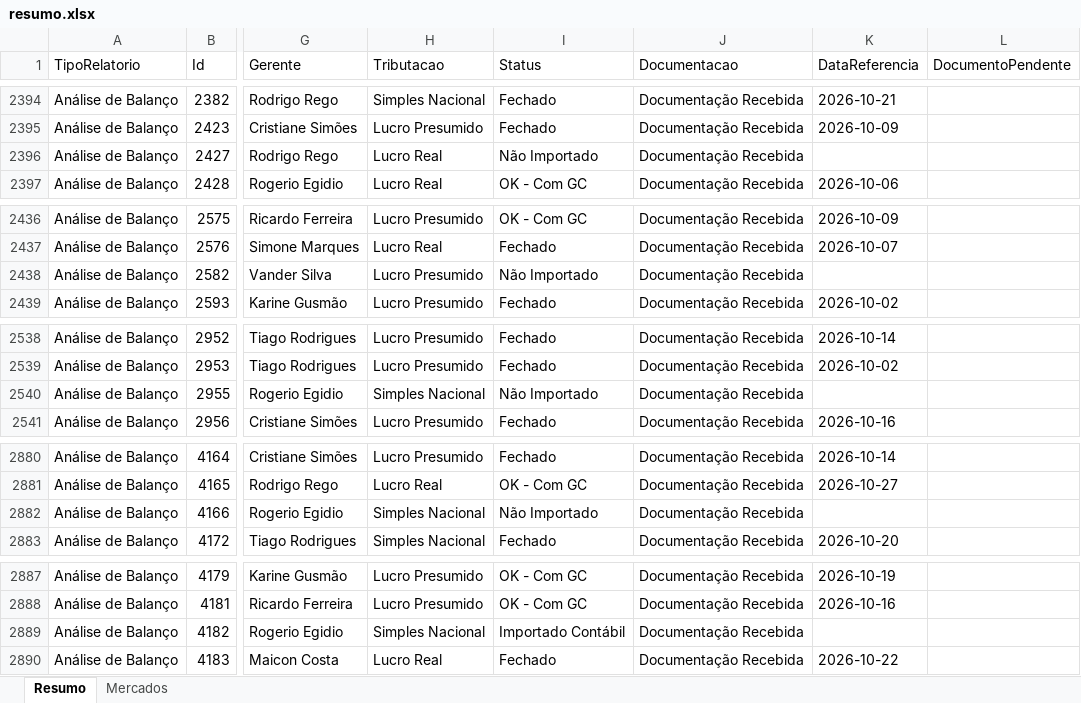
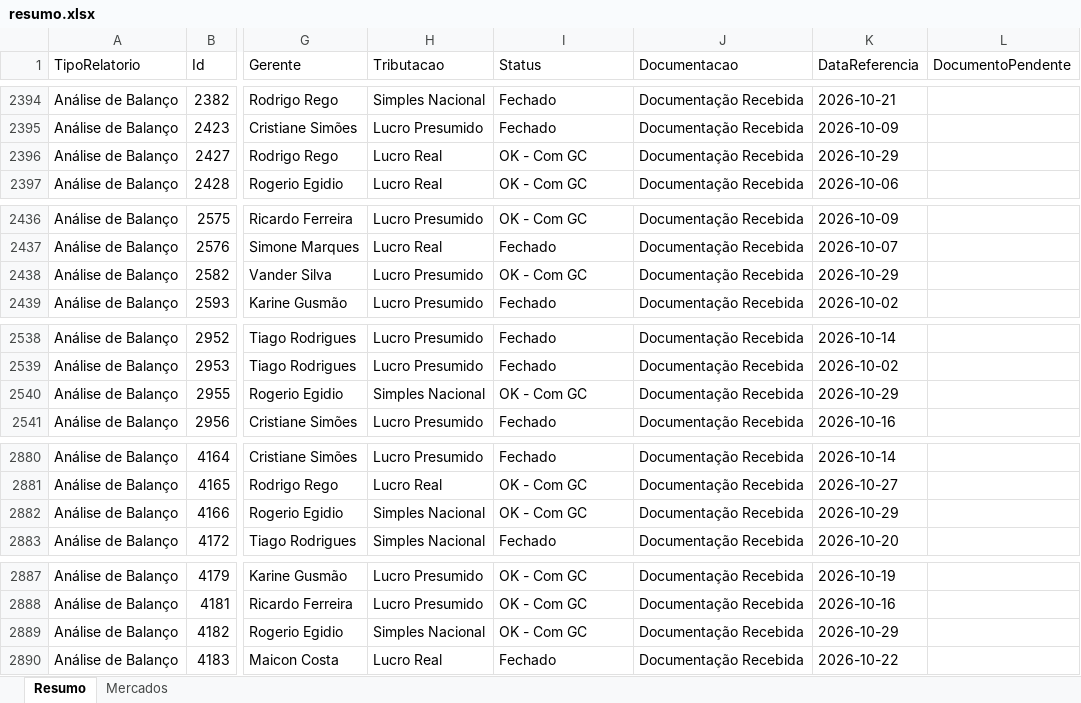
Before and after one commit to Controladoria-MG/Controle-de-Fechamentos, an Excel workbook: data/relatorio_fechamentos/resumo.xlsx, sheet Resumo, drawn as a sheet; only a part is shown, gaps mark what is left out; values as stored, in another font and other column widths than the file's, no borders; the diff covers the shown part only; the diff names each change by its address in the sheet, - before the commit and + after, or states it on an @@ line.

```diff
--- a/data/relatorio_fechamentos/resumo.xlsx (sheet Resumo)
+++ b/data/relatorio_fechamentos/resumo.xlsx (sheet Resumo)
-I2396 (Status): Não Importado
+I2396 (Status): OK - Com GC
-K2396 (DataReferencia): (empty)
+K2396 (DataReferencia): 2026-10-29
-I2438 (Status): Não Importado
+I2438 (Status): OK - Com GC
-K2438 (DataReferencia): (empty)
+K2438 (DataReferencia): 2026-10-29
-I2540 (Status): Não Importado
+I2540 (Status): OK - Com GC
-K2540 (DataReferencia): (empty)
+K2540 (DataReferencia): 2026-10-29
-I2882 (Status): Não Importado
+I2882 (Status): OK - Com GC
-K2882 (DataReferencia): (empty)
+K2882 (DataReferencia): 2026-10-29
-I2889 (Status): Importado Contábil
+I2889 (Status): OK - Com GC
-K2889 (DataReferencia): (empty)
+K2889 (DataReferencia): 2026-10-29
```
Also changed, not shown: 46 edited cells elsewhere in this sheet, sheet Mercados, 3 other files.
